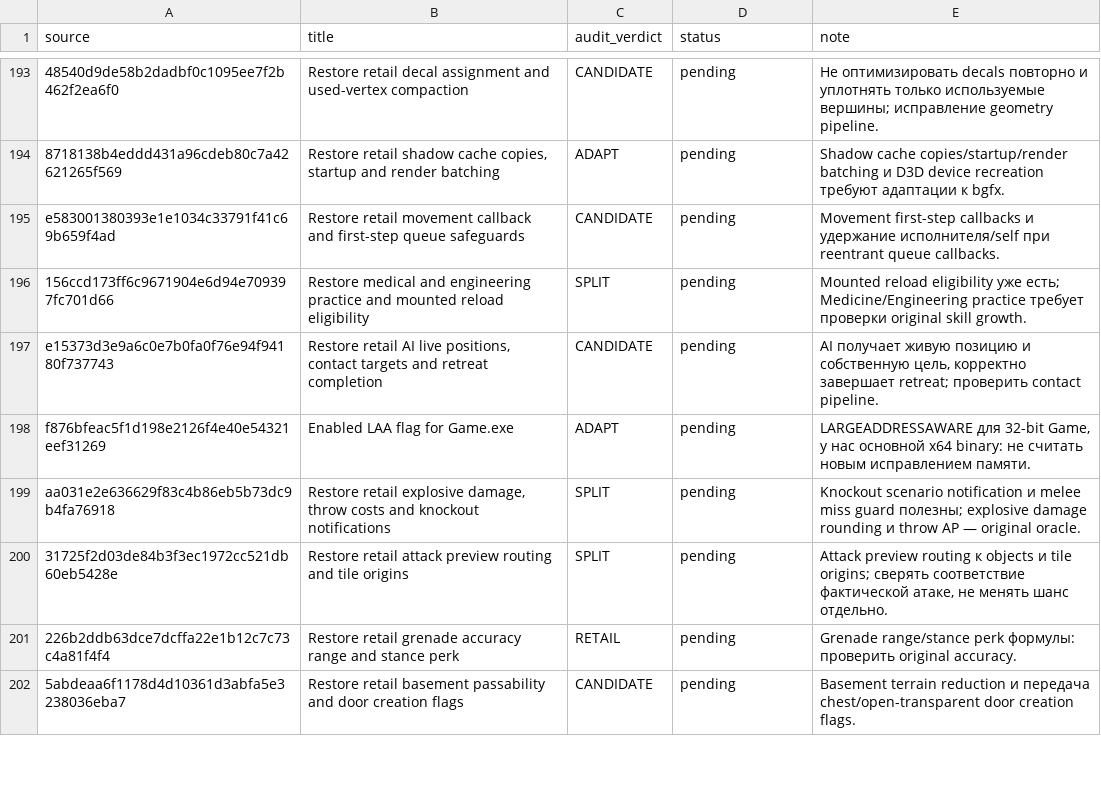
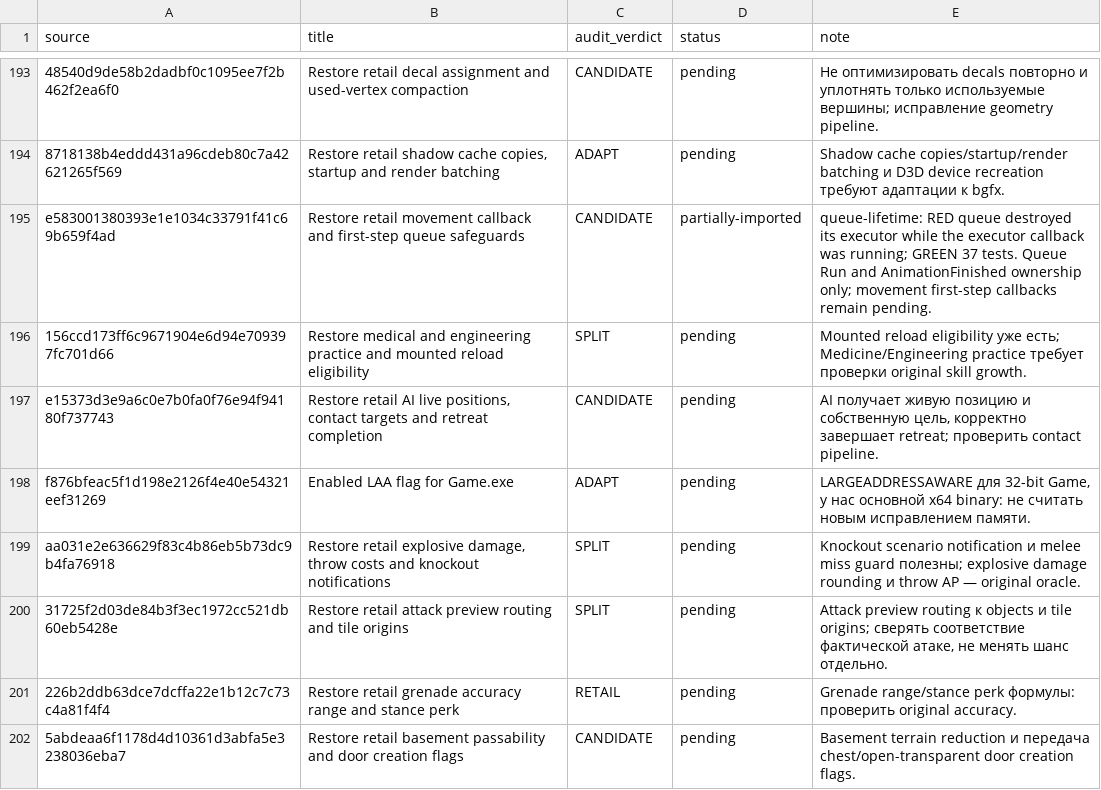
Before and after one commit to mrartanis/silent-storm-remaster, a TSV file: diagnostics/upstream-import-status.tsv, drawn as a sheet; only a part is shown, gaps mark what is left out; the diff names each change by its address in the sheet, - before the commit and + after, or states it on an @@ line.

Commit message:
Retain action executors across reentrant queue callbacks
Port the independent upstream correction while preserving retail gameplay
formulas and the remaster's native backends.

TDD: queue-lifetime failed before the fix: queue destroyed its executor while the executor callback was running.
After the fix the upstream regression group passes 37/37.
Queue Run and AnimationFinished ownership only; movement first-step callbacks remain pending.

Upstream-Commit: https://github.com/met-nikita/Silent-Storm-Reconstruction/commit/e583001380393e1e1034c33791f41c69b659f4ad

```diff
--- a/diagnostics/upstream-import-status.tsv
+++ b/diagnostics/upstream-import-status.tsv
-D195 (status): pending
+D195 (status): partially-imported
-E195 (note): Movement first-step callbacks и удержание исполнителя/self при reentrant queue callbacks.
+E195 (note): queue-lifetime: RED queue destroyed its executor while the executor callback was running; GREEN 37 tests. Queue Run and AnimationFinished ownership only; movement first-step callbacks remain pending.
```
Also changed, not shown: 4 other files.
